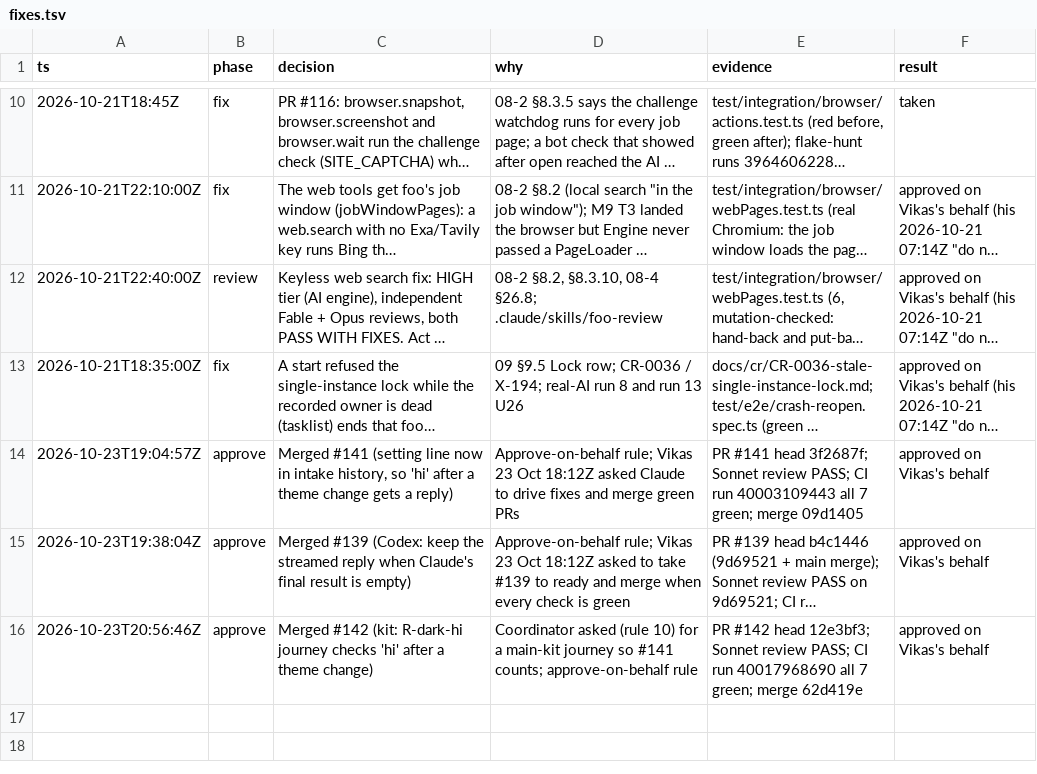
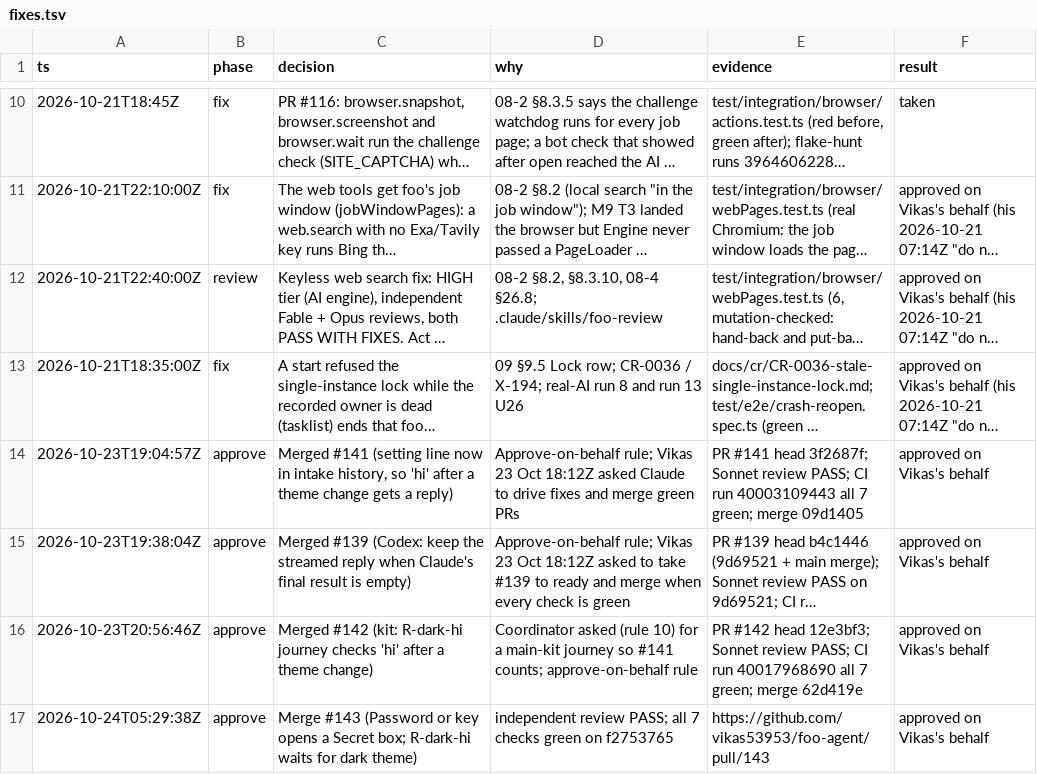
Before and after one commit to vikas53953/foo-agent, a TSV file: docs/decisions/fixes.tsv, drawn as a sheet; only a part is shown, gaps mark what is left out; long unchanged cells end in …; the diff names each change by its address in the sheet, - before the commit and + after, or states it on an @@ line.

```diff
--- a/docs/decisions/fixes.tsv
+++ b/docs/decisions/fixes.tsv
+row 17: 2026-10-24T05:29:38Z | approve | Merge #143 (Password or key opens a Secret box; R-dark-hi waits for dark theme) | independent review PASS; all 7 checks green on f2753765 | https://github.com/vikas53953/foo-agent/pull/143 | approved on Vikas's behalf
```
